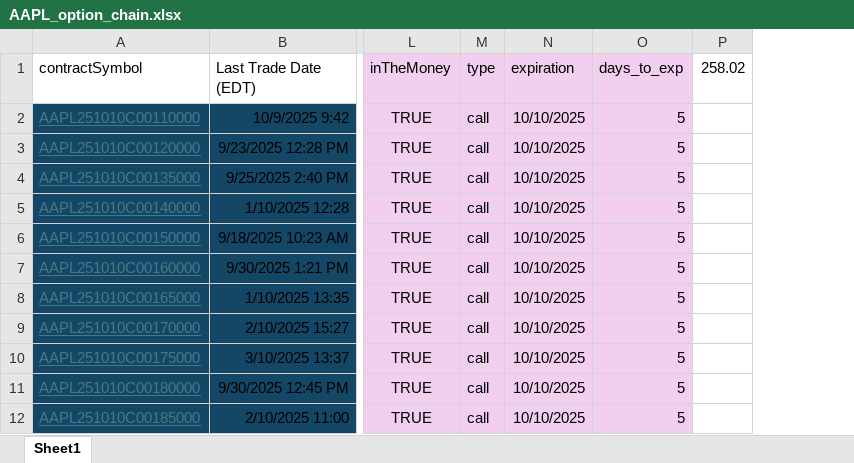
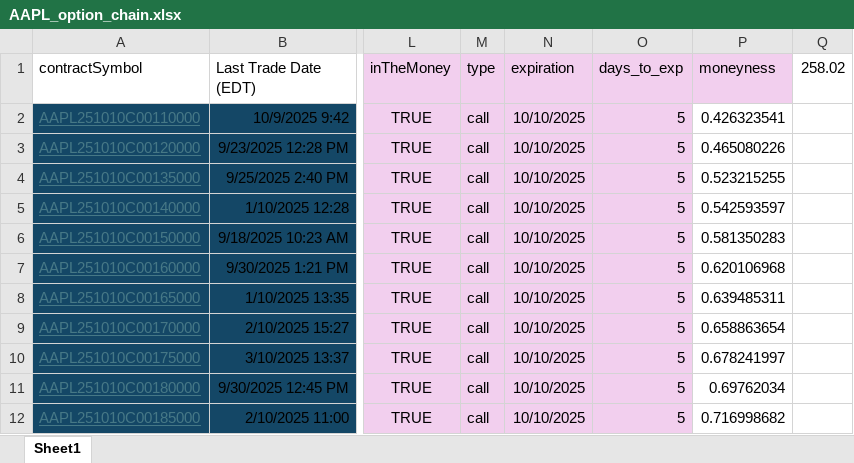
Before and after one commit to Pietro-Rota/Implied-Probability-Density-Functions, an Excel workbook: AAPL_option_chain.xlsx, sheet Sheet1, drawn as a sheet; only a part is shown, gaps mark what is left out; values as stored, in another font and other column widths than the file's, no borders; charts and pictures not drawn; the diff names each change by its address in the sheet, - before the commit and + after, or states it on an @@ line.

```diff
--- a/AAPL_option_chain.xlsx (sheet Sheet1)
+++ b/AAPL_option_chain.xlsx (sheet Sheet1)
+column P (moneyness), rows 2-12: 0.426323541 | 0.465080226 | 0.523215255 | 0.542593597 | 0.581350283 | 0.620106968 | 0.639485311 | 0.658863654 | 0.678241997 | 0.69762034 | 0.716998682
```
Also changed, not shown: formulas that keep their value, 3 other files.
